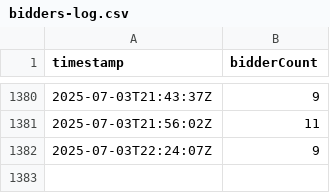
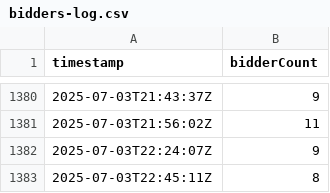
Before and after one commit to sechug/biddersuccinct-analytics, a CSV file: data/raw/bidders-log.csv, drawn as a sheet; only a part is shown, gaps mark what is left out; the diff names each change by its address in the sheet, - before the commit and + after, or states it on an @@ line.

```diff
--- a/data/raw/bidders-log.csv
+++ b/data/raw/bidders-log.csv
+row 1383: 2025-07-03T22:45:11Z | 8
```
Also changed, not shown: 1 other file.
